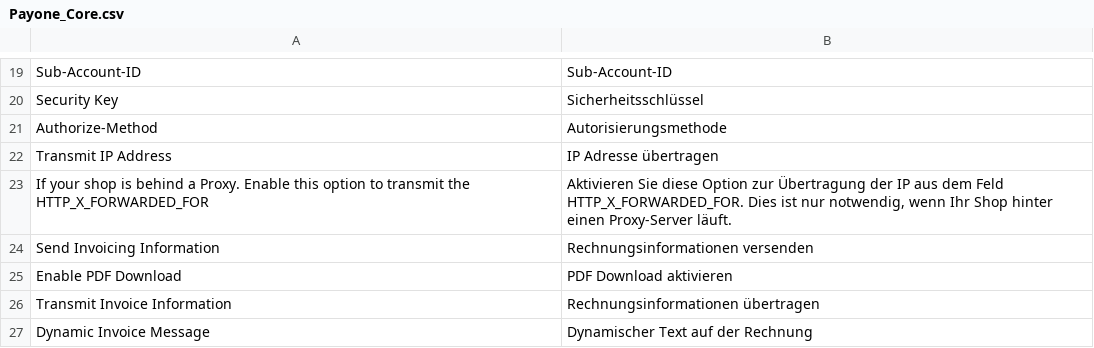
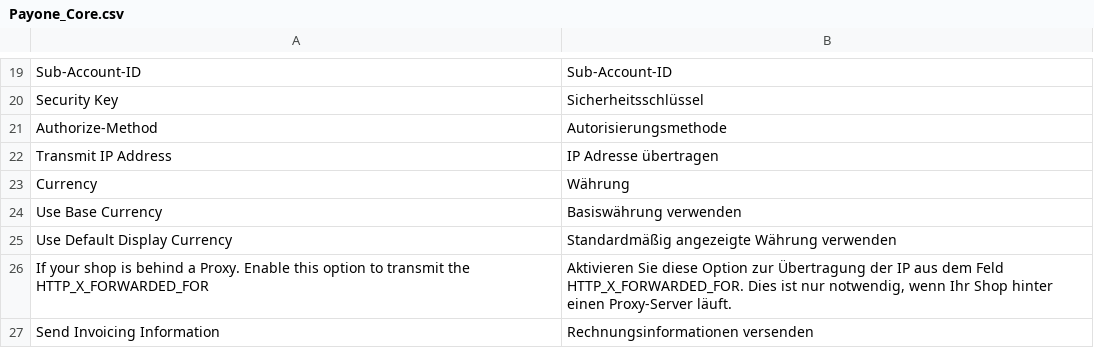
Before and after one commit to OpenMageModuleFostering/mage_payone, a CSV file: app/locale/de_DE/Payone_Core.csv, drawn as a sheet; only a part is shown, gaps mark what is left out; the shorter side is filled out with more unchanged rows.

```diff
--- a/app/locale/de_DE/Payone_Core.csv
+++ b/app/locale/de_DE/Payone_Core.csv
@@ -22,2 +22,5 @@
 "Transmit IP Address","IP Adresse übertragen"
+"Currency","Währung"
+"Use Base Currency","Basiswährung verwenden"
+"Use Default Display Currency","Standardmäßig angezeigte Währung verwenden"
 "If your shop is behind a Proxy. Enable this option to transmit the HTTP_X_FORWARDED_FOR","Aktivieren Sie diese Option zur Übertragung der IP aus dem Feld HTTP_X_FORWARDED_FOR. Dies ist nur notwendig, wenn Ihr Shop hinter einen Proxy-Server läuft."
```
Also changed, not shown: 12 other files.
